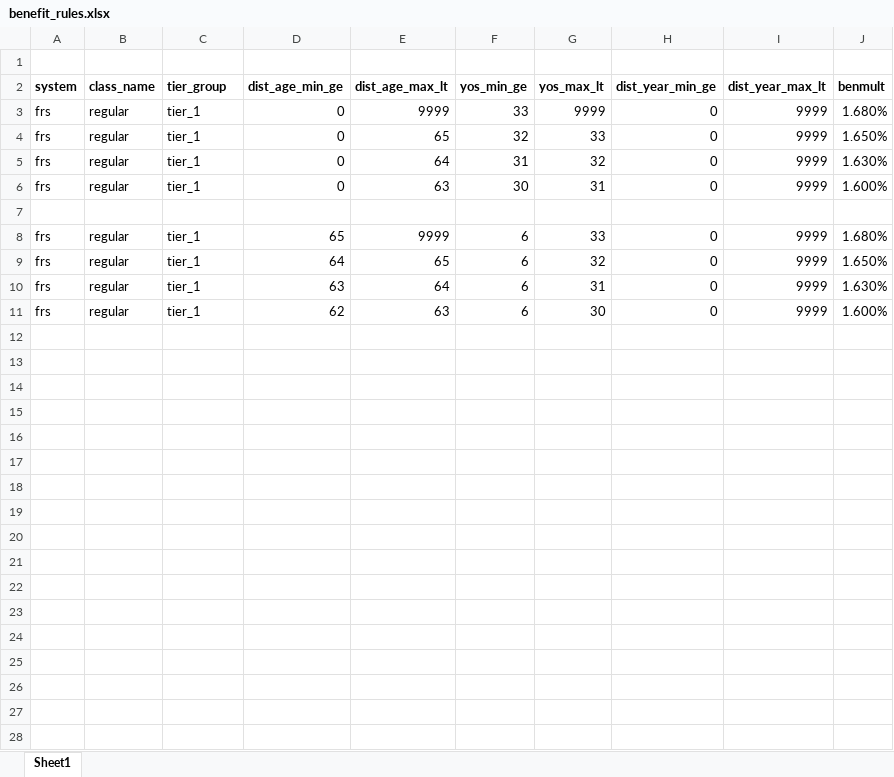
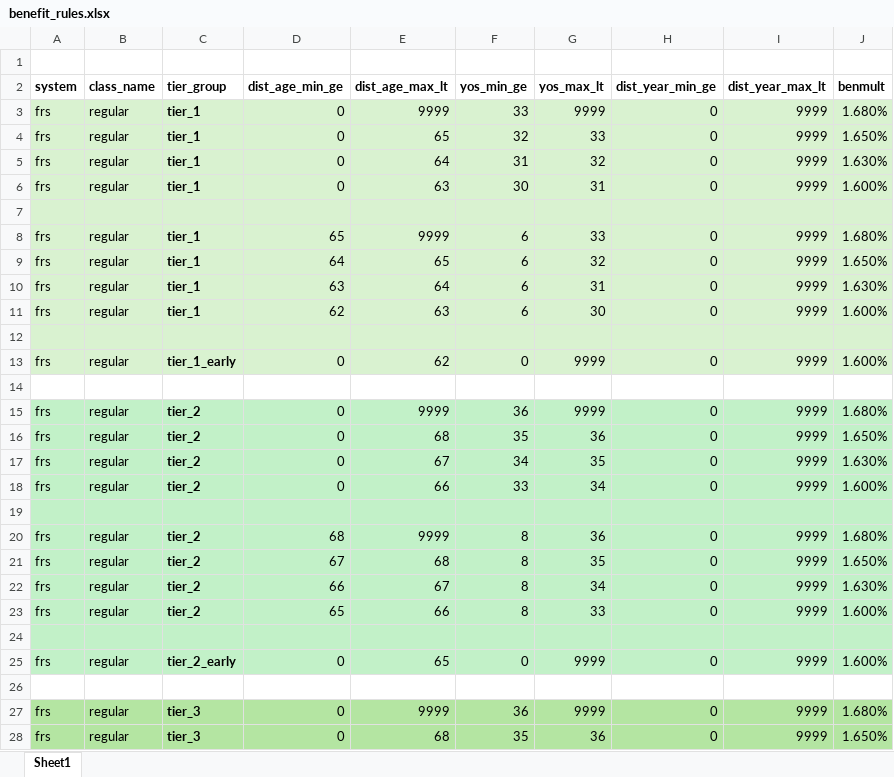
Before and after one commit to gchen3/Florida-FRS-main_generalizable, an Excel workbook: djb/benefit_rules.xlsx, sheet Sheet1, drawn as a sheet; only a part is shown; values as stored, in another font and other column widths than the file's, no borders; charts and pictures not drawn; the diff covers the shown part only; the diff names each change by its address in the sheet, - before the commit and + after, or states it on an @@ line.

Commit message:
clean up benefit rules

```diff
--- a/djb/benefit_rules.xlsx (sheet Sheet1)
+++ b/djb/benefit_rules.xlsx (sheet Sheet1)
-A3:J11 fill: none
+A3:J11 fill: #D9F2D0
-C3:C6 bold: off
+C3:C6 bold: on
-C8:C11 bold: off
+C8:C11 bold: on
+row 12: (empty)
+row 13: frs | regular | tier_1_early | 0 | 62 | 0 | 9999 | 0 | 9999 | 1.600%
+row 14: (empty)
+row 15: frs | regular | tier_2 | 0 | 9999 | 36 | 9999 | 0 | 9999 | 1.680%
+row 16: frs | regular | tier_2 | 0 | 68 | 35 | 36 | 0 | 9999 | 1.650%
+row 17: frs | regular | tier_2 | 0 | 67 | 34 | 35 | 0 | 9999 | 1.630%
+row 18: frs | regular | tier_2 | 0 | 66 | 33 | 34 | 0 | 9999 | 1.600%
+row 19: (empty)
+row 20: frs | regular | tier_2 | 68 | 9999 | 8 | 36 | 0 | 9999 | 1.680%
+row 21: frs | regular | tier_2 | 67 | 68 | 8 | 35 | 0 | 9999 | 1.650%
+row 22: frs | regular | tier_2 | 66 | 67 | 8 | 34 | 0 | 9999 | 1.630%
+row 23: frs | regular | tier_2 | 65 | 66 | 8 | 33 | 0 | 9999 | 1.600%
+row 24: (empty)
+row 25: frs | regular | tier_2_early | 0 | 65 | 0 | 9999 | 0 | 9999 | 1.600%
+row 26: (empty)
+row 27: frs | regular | tier_3 | 0 | 9999 | 36 | 9999 | 0 | 9999 | 1.680%
+row 28: frs | regular | tier_3 | 0 | 68 | 35 | 36 | 0 | 9999 | 1.650%
```
Also changed, not shown: 93 added rows elsewhere in this sheet, charts or pictures, 4 other files.
